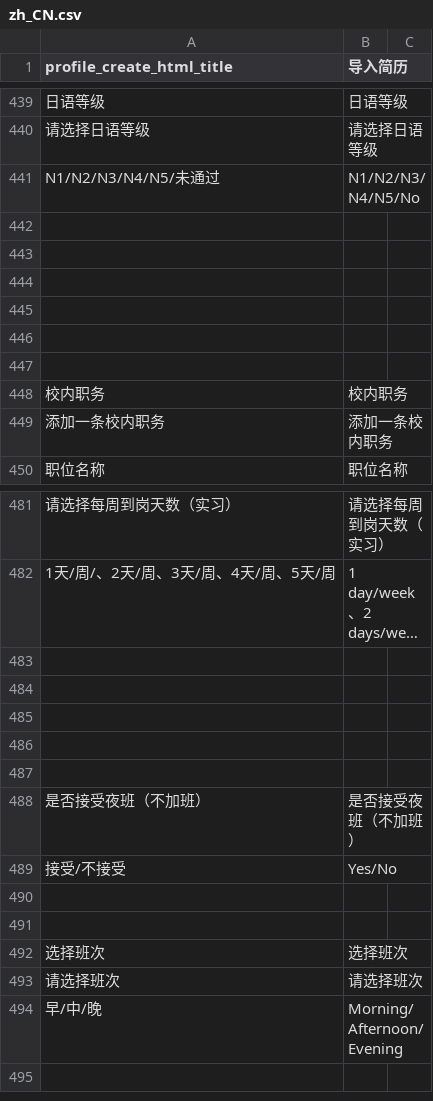
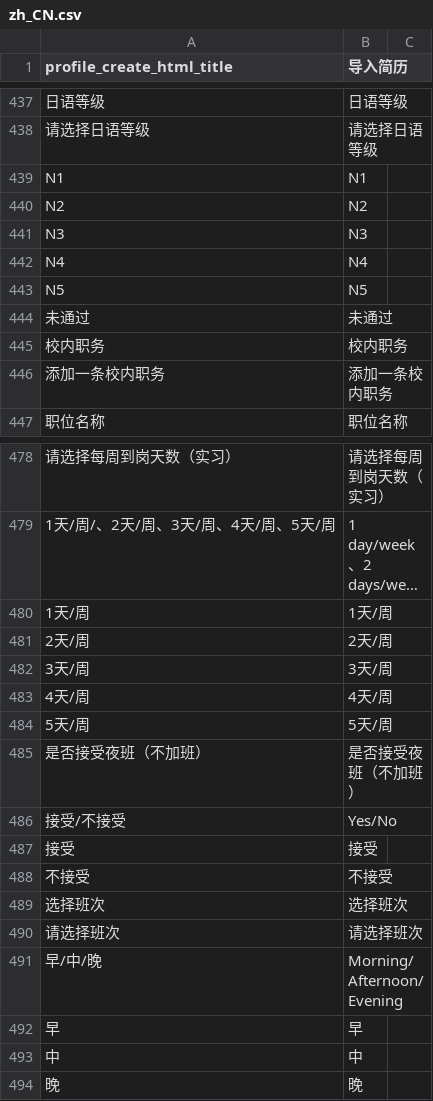
Before and after one commit to kingsallen/wechat, a CSV file: locale/zh_CN.csv, drawn as a sheet; only a part is shown, gaps mark what is left out; long unchanged cells end in …; removed rows and columns are numbered as before the commit, all else as after; the diff covers the shown part only; the diff names each change by its address in the sheet, - before the commit and + after, or states it on an @@ line.

Commit message:
profile locale

```diff
--- a/locale/zh_CN.csv
+++ b/locale/zh_CN.csv
-row 441: N1/N2/N3/N4/N5/未通过 | N1/N2/N3/N4/N5/No
-row 439: (empty)
+row 439: N1 | N1
-row 440: (empty)
+row 440: N2 | N2
-row 441: (empty)
+row 441: N3 | N3
-row 442: (empty)
+row 442: N4 | N4
-row 443: (empty)
+row 443: N5 | N5
-row 444: (empty)
+row 444: 未通过 | 未通过
-row 480: (empty)
+row 480: 1天/周 | 1天/周
-row 481: (empty)
+row 481: 2天/周 | 2天/周
-row 482: (empty)
+row 482: 3天/周 | 3天/周
-row 483: (empty)
+row 483: 4天/周 | 4天/周
-row 484: (empty)
+row 484: 5天/周 | 5天/周
-row 487: (empty)
+row 487: 接受 | 接受
-row 488: (empty)
+row 488: 不接受 | 不接受
+row 492: 早 | 早
+row 493: 中 | 中
+row 494: 晚 | 晚
```
Also changed, not shown: 2 added rows, 4 removed rows and 10 edited cells elsewhere in this file, locale/en_US.csv, 2 other files.
